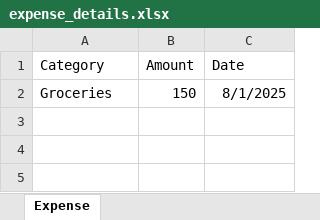
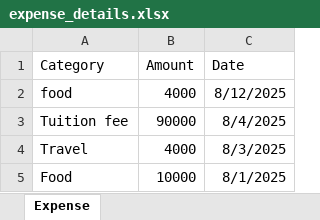
Before and after one commit to ZI-Tasin/Personalized-Finance-Tracker, an Excel workbook: server/expense_details.xlsx, sheet Expense, drawn as a sheet; values as stored, in another font and other column widths than the file's, no borders; removed rows and columns are numbered as before the commit, all else as after; the diff names each change by its address in the sheet, - before the commit and + after, or states it on an @@ line.

```diff
--- a/server/expense_details.xlsx (sheet Expense)
+++ b/server/expense_details.xlsx (sheet Expense)
-row 2: Groceries | 150 | 8/1/2025
+row 2: food | 4000 | 8/12/2025
+row 3: Tuition fee | 90000 | 8/4/2025
+row 4: Travel | 4000 | 8/3/2025
+row 5: Food | 10000 | 8/1/2025
```
Also changed, not shown: 4 other files.
